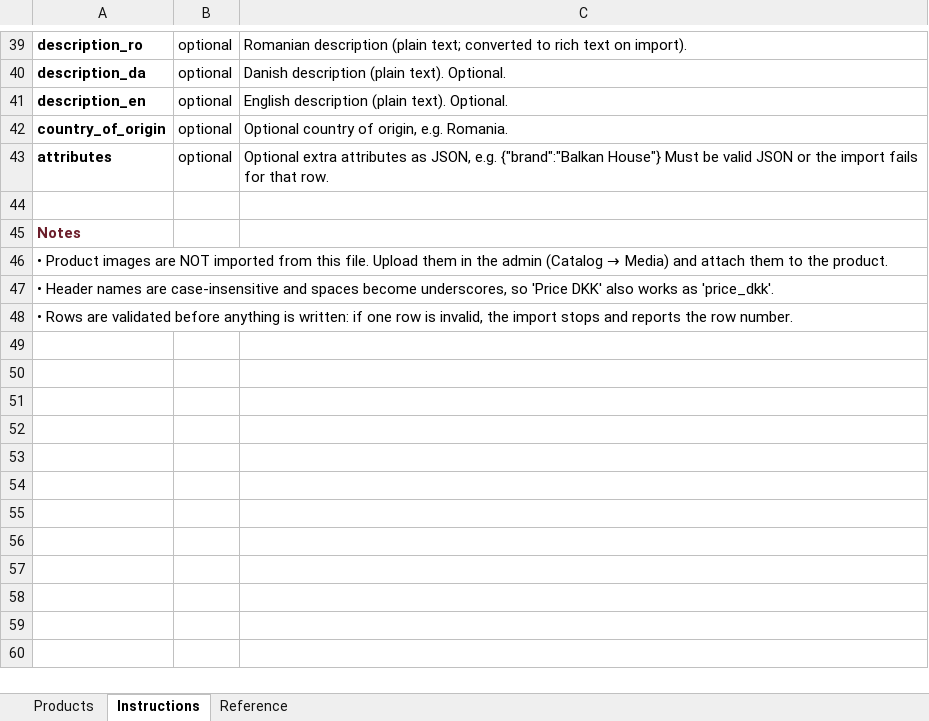
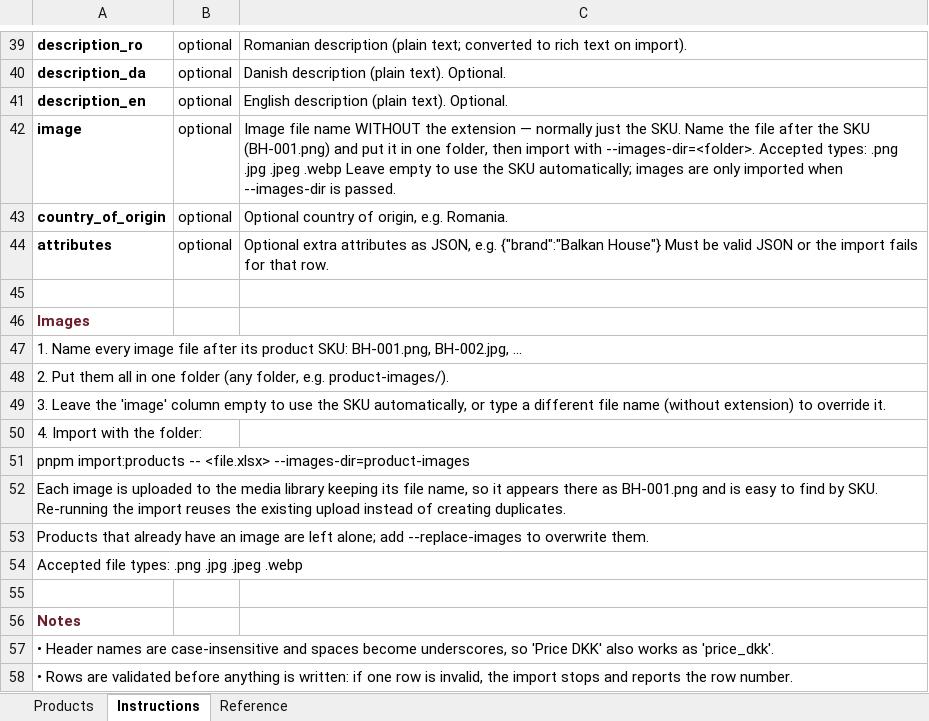
Before and after one commit to nordicstack-dk/balkanhouse, an Excel workbook: docs/product-import-template.xlsx, sheet Instructions, drawn as a sheet; only a part is shown, gaps mark what is left out; values as stored, in another font and other column widths than the file's, no borders; removed rows and columns are numbered as before the commit, all else as after; the diff names each change by its address in the sheet, - before the commit and + after, or states it on an @@ line.

```diff
--- a/docs/product-import-template.xlsx (sheet Instructions)
+++ b/docs/product-import-template.xlsx (sheet Instructions)
+row 42: image | optional | Image file name WITHOUT the extension — normally just the SKU. Name the file after the SKU (BH-001.png) and put it in one folder, then import with --images-dir=<folder>. Accepted types: .png .jpg .jpeg .webp Leave empty to use the SKU automatically; images are only imported when --images-dir is passed.
+row 46: Images
+row 47: 1. Name every image file after its product SKU: BH-001.png, BH-002.jpg, ...
+row 48: 2. Put them all in one folder (any folder, e.g. product-images/).
+row 49: 3. Leave the 'image' column empty to use the SKU automatically, or type a different file name (without extension) to override it.
+row 50: 4. Import with the folder:
+row 51: pnpm import:products -- <file.xlsx> --images-dir=product-images
+row 52: Each image is uploaded to the media library keeping its file name, so it appears there as BH-001.png and is easy to find by SKU. Re-running the import reuses the existing upload instead of creating duplicates.
+row 53: Products that already have an image are left alone; add --replace-images to overwrite them.
+row 54: Accepted file types: .png .jpg .jpeg .webp
+row 55: (empty)
-row 46: • Product images are NOT imported from this file. Upload them in the admin (Catalog → Media) and attach them to the product.
```
Also changed, not shown: sheet Products, 2 other files.
